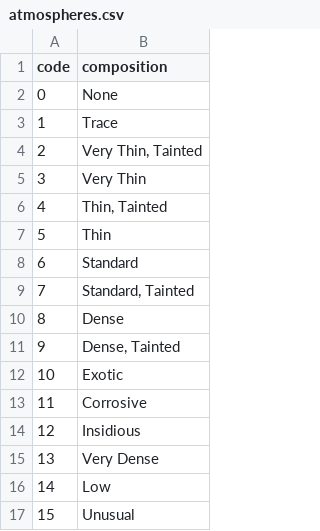
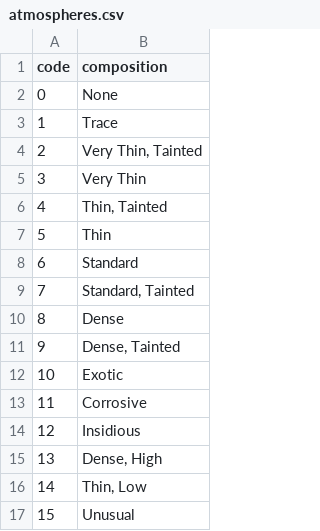
Before and after one commit to Absle/swt-gen, a CSV file: resources/tables/atmospheres.csv, drawn as a sheet.

```diff
--- a/resources/tables/atmospheres.csv
+++ b/resources/tables/atmospheres.csv
@@ -14,4 +14,4 @@ code,composition
 12,"Insidious"
-13,"Very Dense"
-14,"Low"
+13,"Dense, High"
+14,"Thin, Low"
 15,"Unusual"
```
Also changed, not shown: resources/tables/cultural_differences.csv, resources/tables/governments.csv, 18 other files.
